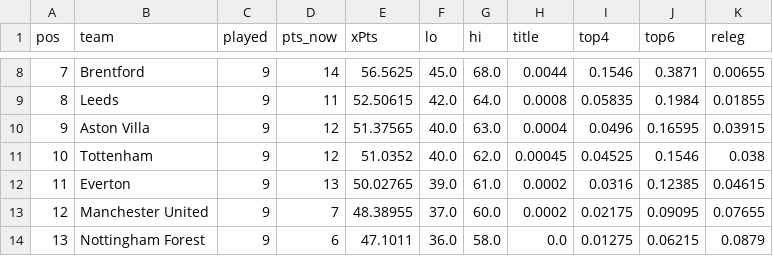
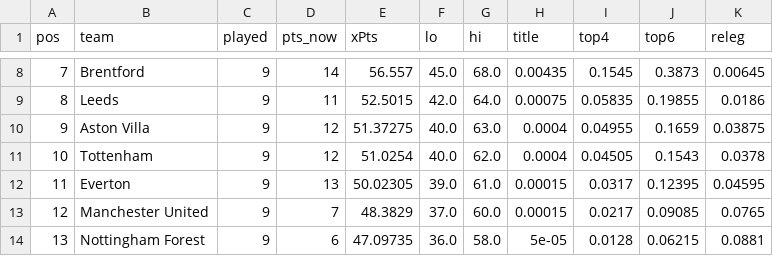
Before and after one commit to shanbhag003/pl-supercomputer, a CSV file: outputs/prediction_latest.csv, drawn as a sheet; only a part is shown, gaps mark what is left out; the diff covers the shown part only.

```diff
--- a/outputs/prediction_latest.csv
+++ b/outputs/prediction_latest.csv
@@ -8,7 +8,7 @@ pos,team,played,pts_now,xPts,lo,hi,title,top4,top6,releg
-7,Brentford,9,14,56.5625,45.0,68.0,0.0044,0.1546,0.3871,0.00655
-8,Leeds,9,11,52.50615,42.0,64.0,0.0008,0.05835,0.1984,0.01855
-9,Aston Villa,9,12,51.37565,40.0,63.0,0.0004,0.0496,0.16595,0.03915
-10,Tottenham,9,12,51.0352,40.0,62.0,0.00045,0.04525,0.1546,0.038
-11,Everton,9,13,50.02765,39.0,61.0,0.0002,0.0316,0.12385,0.04615
-12,Manchester United,9,7,48.38955,37.0,60.0,0.0002,0.02175,0.09095,0.07655
-13,Nottingham Forest,9,6,47.1011,36.0,58.0,0.0,0.01275,0.06215,0.0879
+7,Brentford,9,14,56.557,45.0,68.0,0.00435,0.1545,0.3873,0.00645
+8,Leeds,9,11,52.5015,42.0,64.0,0.00075,0.05835,0.19855,0.0186
+9,Aston Villa,9,12,51.37275,40.0,63.0,0.0004,0.04955,0.1659,0.03875
+10,Tottenham,9,12,51.0254,40.0,62.0,0.0004,0.04505,0.1543,0.0378
+11,Everton,9,13,50.02305,39.0,61.0,0.00015,0.0317,0.12395,0.04595
+12,Manchester United,9,7,48.3829,37.0,60.0,0.00015,0.0217,0.09085,0.0765
+13,Nottingham Forest,9,6,47.09735,36.0,58.0,5e-05,0.0128,0.06215,0.0881
```
Also changed, not shown: 53 edited cells elsewhere in this file, outputs/fpl_benchmark.csv, outputs/fpl_predictions.csv, 9 other files.
